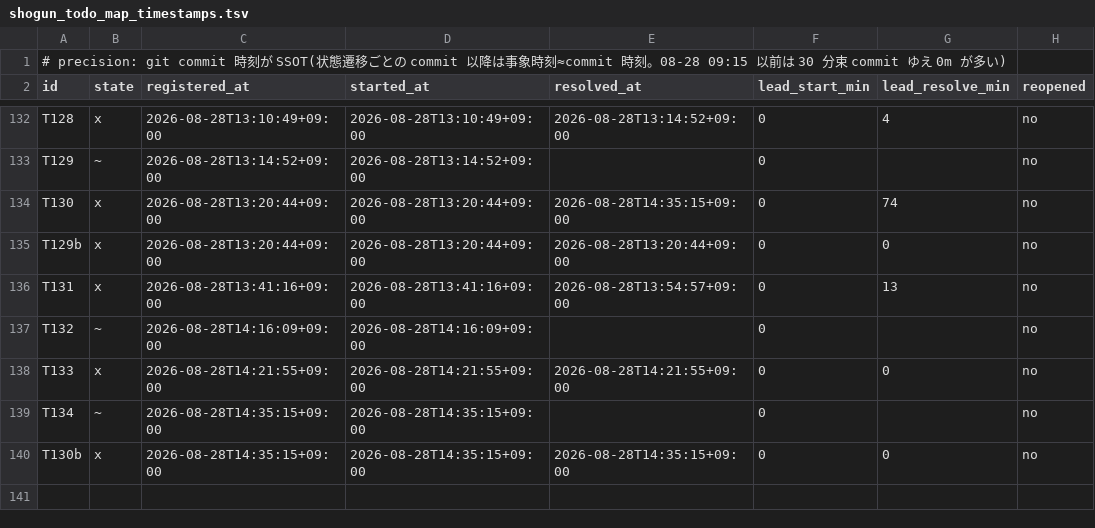
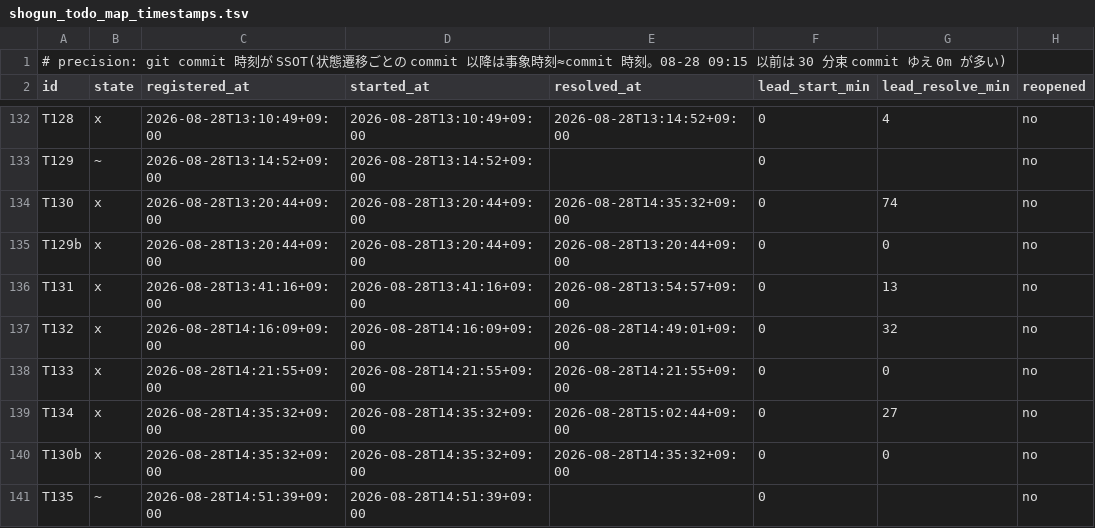
Before and after one commit to simokitafresh/multi-agent-shogun, a TSV file: queue/shogun_todo_map_timestamps.tsv, drawn as a sheet; only a part is shown, gaps mark what is left out.

```diff
--- a/queue/shogun_todo_map_timestamps.tsv
+++ b/queue/shogun_todo_map_timestamps.tsv
@@ -133,8 +133,9 @@ T128	x	2026-08-28T13:10:49+09:00	2026-08-28T13:10:49+09:00	2026-08-28T13:14:52+0
 T129	~	2026-08-28T13:14:52+09:00	2026-08-28T13:14:52+09:00		0		no
-T130	x	2026-08-28T13:20:44+09:00	2026-08-28T13:20:44+09:00	2026-08-28T14:35:15+09:00	0	74	no
+T130	x	2026-08-28T13:20:44+09:00	2026-08-28T13:20:44+09:00	2026-08-28T14:35:32+09:00	0	74	no
 T129b	x	2026-08-28T13:20:44+09:00	2026-08-28T13:20:44+09:00	2026-08-28T13:20:44+09:00	0	0	no
 T131	x	2026-08-28T13:41:16+09:00	2026-08-28T13:41:16+09:00	2026-08-28T13:54:57+09:00	0	13	no
-T132	~	2026-08-28T14:16:09+09:00	2026-08-28T14:16:09+09:00		0		no
+T132	x	2026-08-28T14:16:09+09:00	2026-08-28T14:16:09+09:00	2026-08-28T14:49:01+09:00	0	32	no
 T133	x	2026-08-28T14:21:55+09:00	2026-08-28T14:21:55+09:00	2026-08-28T14:21:55+09:00	0	0	no
-T134	~	2026-08-28T14:35:15+09:00	2026-08-28T14:35:15+09:00		0		no
-T130b	x	2026-08-28T14:35:15+09:00	2026-08-28T14:35:15+09:00	2026-08-28T14:35:15+09:00	0	0	no
+T134	x	2026-08-28T14:35:32+09:00	2026-08-28T14:35:32+09:00	2026-08-28T15:02:44+09:00	0	27	no
+T130b	x	2026-08-28T14:35:32+09:00	2026-08-28T14:35:32+09:00	2026-08-28T14:35:32+09:00	0	0	no
+T135	~	2026-08-28T14:51:39+09:00	2026-08-28T14:51:39+09:00		0		no
```
Also changed, not shown: 6 other files.
